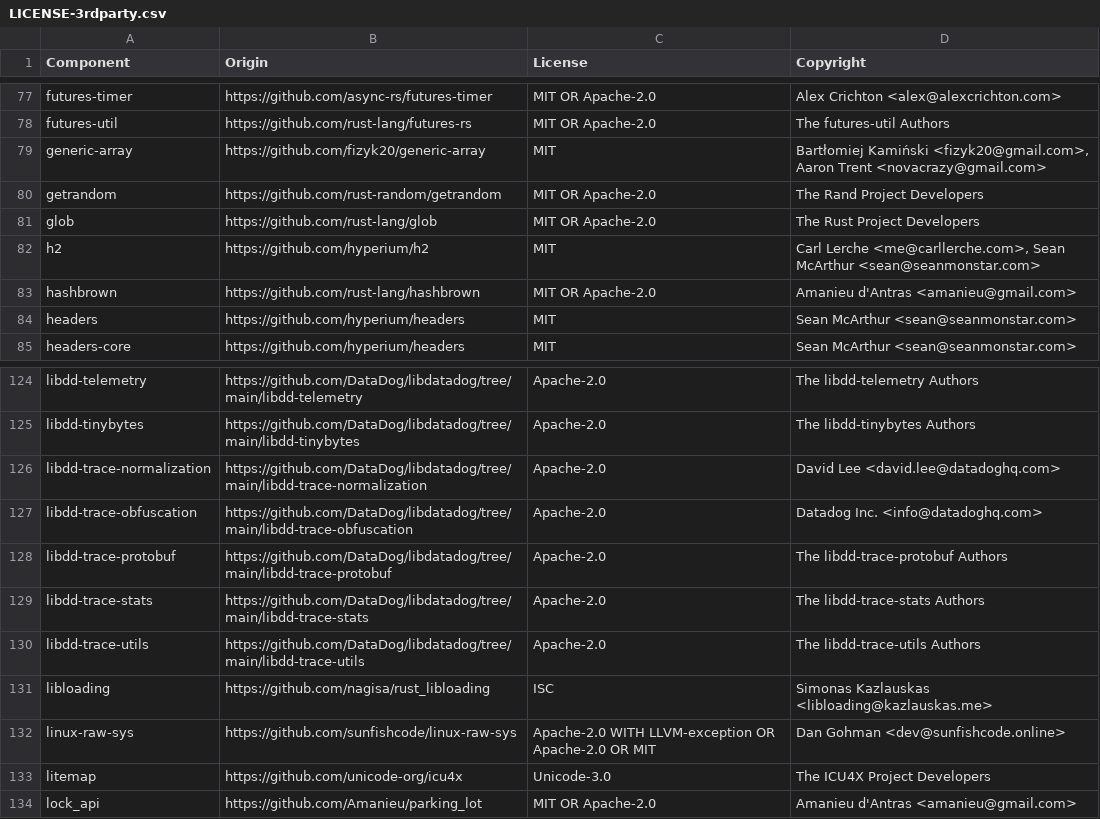
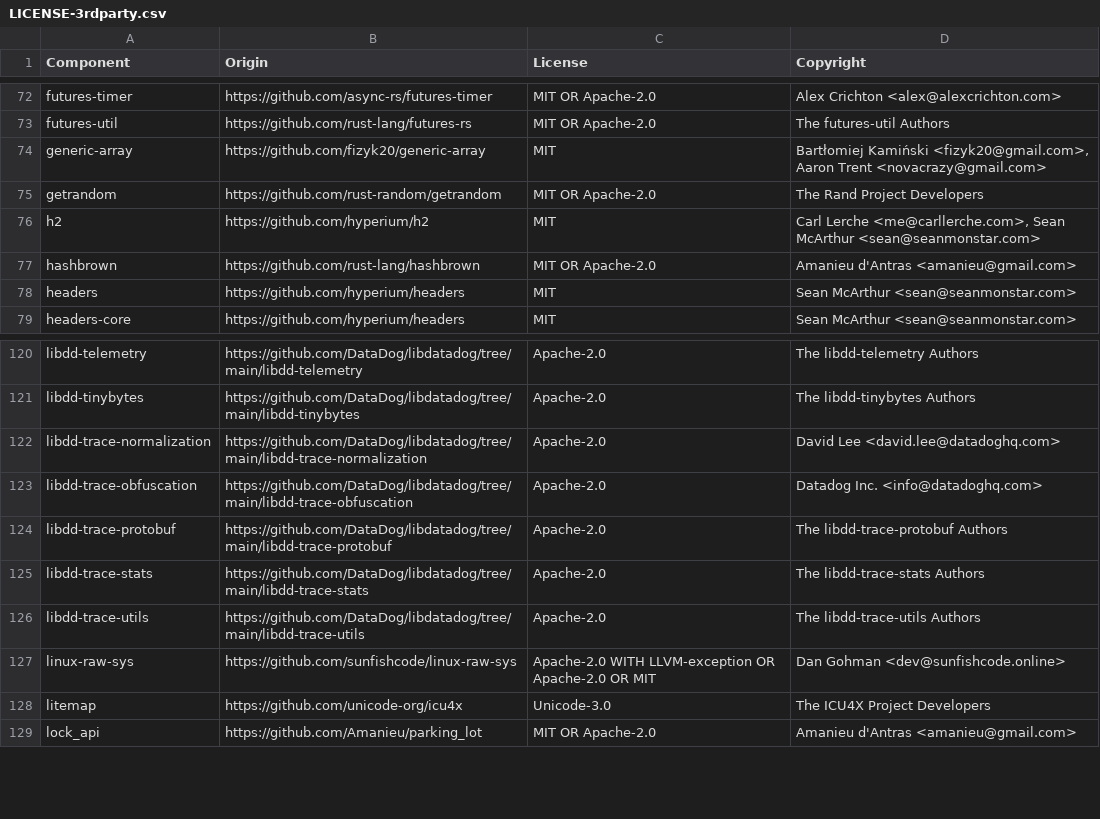
Before and after one commit to DataDog/serverless-components, a CSV file: LICENSE-3rdparty.csv, drawn as a sheet; only a part is shown, gaps mark what is left out; the diff covers the shown part only.

```diff
--- a/LICENSE-3rdparty.csv
+++ b/LICENSE-3rdparty.csv
@@ -80,3 +75,2 @@ generic-array,https://github.com/fizyk20/generic-array,MIT,"Bartłomiej Kamińsk
 getrandom,https://github.com/rust-random/getrandom,MIT OR Apache-2.0,The Rand Project Developers
-glob,https://github.com/rust-lang/glob,MIT OR Apache-2.0,The Rust Project Developers
 h2,https://github.com/hyperium/h2,MIT,"Carl Lerche <me@carllerche.com>, Sean McArthur <sean@seanmonstar.com>"
@@ -130,3 +126,2 @@ libdd-trace-stats,https://github.com/DataDog/libdatadog/tree/main/libdd-trace-st
 libdd-trace-utils,https://github.com/DataDog/libdatadog/tree/main/libdd-trace-utils,Apache-2.0,The libdd-trace-utils Authors
-libloading,https://github.com/nagisa/rust_libloading,ISC,Simonas Kazlauskas <libloading@kazlauskas.me>
 linux-raw-sys,https://github.com/sunfishcode/linux-raw-sys,Apache-2.0 WITH LLVM-exception OR Apache-2.0 OR MIT,Dan Gohman <dev@sunfishcode.online>
```
Also changed, not shown: 2 added rows, 7 removed rows and 1 edited cell elsewhere in this file, 1 other file.
